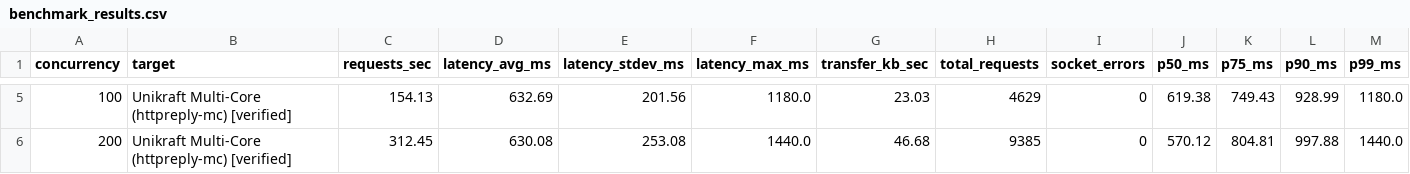
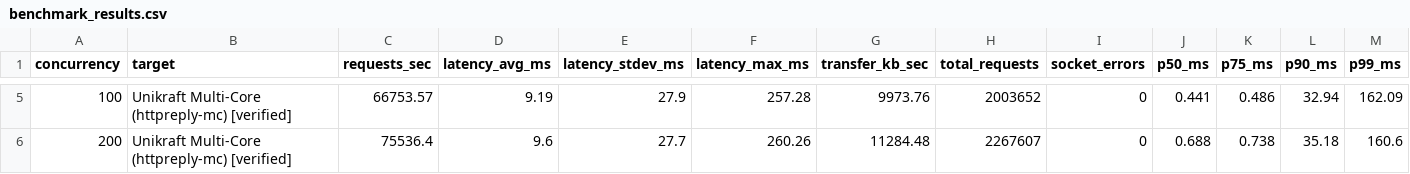
Before and after one commit to sibnick/lib-ena, a CSV file: samples/httpreply-mc/benchmark_results.csv, drawn as a sheet; only a part is shown, gaps mark what is left out; the diff covers the shown part only.

```diff
--- a/samples/httpreply-mc/benchmark_results.csv
+++ b/samples/httpreply-mc/benchmark_results.csv
@@ -5,2 +5,2 @@ concurrency,target,requests_sec,latency_avg_ms,latency_stdev_ms,latency_max_ms,t
-100,Unikraft Multi-Core (httpreply-mc) [verified],154.13,632.69,201.56,1180.0,23.03,4629,0,619.38,749.43,928.99,1180.0
-200,Unikraft Multi-Core (httpreply-mc) [verified],312.45,630.08,253.08,1440.0,46.68,9385,0,570.12,804.81,997.88,1440.0
+100,Unikraft Multi-Core (httpreply-mc) [verified],66753.57,9.19,27.9,257.28,9973.76,2003652,0,0.441,0.486,32.94,162.09
+200,Unikraft Multi-Core (httpreply-mc) [verified],75536.4,9.6,27.7,260.26,11284.48,2267607,0,0.688,0.738,35.18,160.6
```
Also changed, not shown: 31 edited cells elsewhere in this file, 3 other files.
